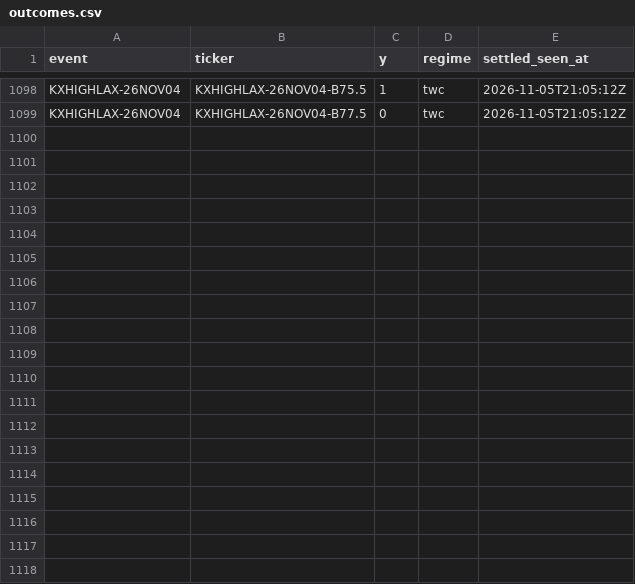
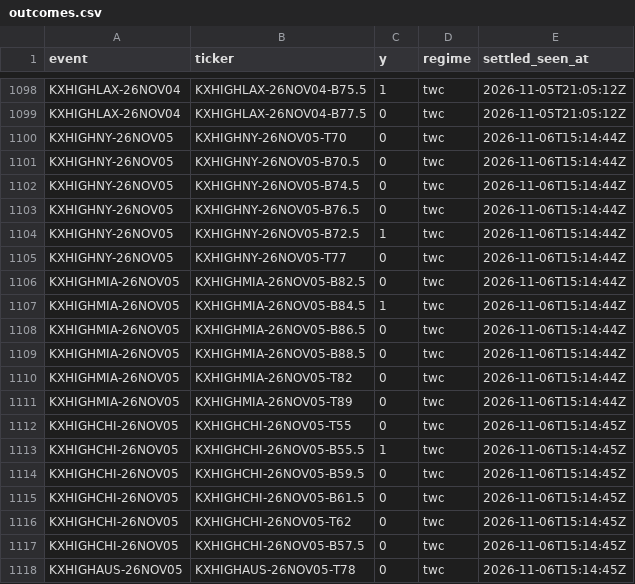
Before and after one commit to physicalreasoning/isotherm, a CSV file: outcomes.csv, drawn as a sheet; only a part is shown, gaps mark what is left out; the diff covers the shown part only.

```diff
--- a/outcomes.csv
+++ b/outcomes.csv
@@ -1099 +1099,20 @@ KXHIGHLAX-26NOV04,KXHIGHLAX-26NOV04-B75.5,1,twc,2026-11-05T21:05:12Z
 KXHIGHLAX-26NOV04,KXHIGHLAX-26NOV04-B77.5,0,twc,2026-11-05T21:05:12Z
+KXHIGHNY-26NOV05,KXHIGHNY-26NOV05-T70,0,twc,2026-11-06T15:14:44Z
+KXHIGHNY-26NOV05,KXHIGHNY-26NOV05-B70.5,0,twc,2026-11-06T15:14:44Z
+KXHIGHNY-26NOV05,KXHIGHNY-26NOV05-B74.5,0,twc,2026-11-06T15:14:44Z
+KXHIGHNY-26NOV05,KXHIGHNY-26NOV05-B76.5,0,twc,2026-11-06T15:14:44Z
+KXHIGHNY-26NOV05,KXHIGHNY-26NOV05-B72.5,1,twc,2026-11-06T15:14:44Z
+KXHIGHNY-26NOV05,KXHIGHNY-26NOV05-T77,0,twc,2026-11-06T15:14:44Z
+KXHIGHMIA-26NOV05,KXHIGHMIA-26NOV05-B82.5,0,twc,2026-11-06T15:14:44Z
+KXHIGHMIA-26NOV05,KXHIGHMIA-26NOV05-B84.5,1,twc,2026-11-06T15:14:44Z
+KXHIGHMIA-26NOV05,KXHIGHMIA-26NOV05-B86.5,0,twc,2026-11-06T15:14:44Z
+KXHIGHMIA-26NOV05,KXHIGHMIA-26NOV05-B88.5,0,twc,2026-11-06T15:14:44Z
+KXHIGHMIA-26NOV05,KXHIGHMIA-26NOV05-T82,0,twc,2026-11-06T15:14:44Z
+KXHIGHMIA-26NOV05,KXHIGHMIA-26NOV05-T89,0,twc,2026-11-06T15:14:44Z
+KXHIGHCHI-26NOV05,KXHIGHCHI-26NOV05-T55,0,twc,2026-11-06T15:14:45Z
+KXHIGHCHI-26NOV05,KXHIGHCHI-26NOV05-B55.5,1,twc,2026-11-06T15:14:45Z
+KXHIGHCHI-26NOV05,KXHIGHCHI-26NOV05-B59.5,0,twc,2026-11-06T15:14:45Z
+KXHIGHCHI-26NOV05,KXHIGHCHI-26NOV05-B61.5,0,twc,2026-11-06T15:14:45Z
+KXHIGHCHI-26NOV05,KXHIGHCHI-26NOV05-T62,0,twc,2026-11-06T15:14:45Z
+KXHIGHCHI-26NOV05,KXHIGHCHI-26NOV05-B57.5,0,twc,2026-11-06T15:14:45Z
+KXHIGHAUS-26NOV05,KXHIGHAUS-26NOV05-T78,0,twc,2026-11-06T15:14:45Z
```
Also changed, not shown: 17 added rows elsewhere in this file, 3 other files.
